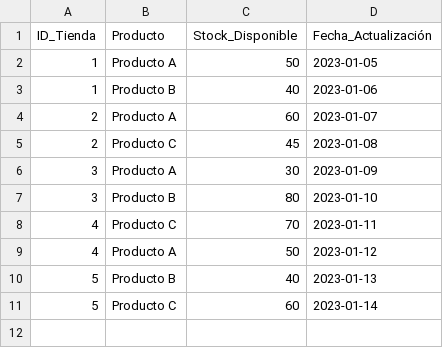
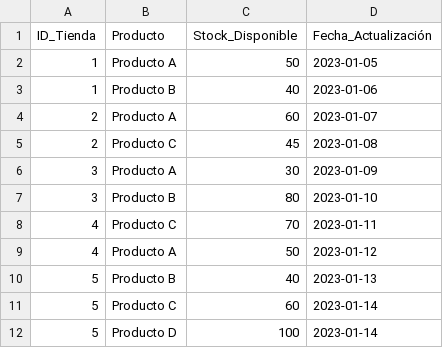
Before and after one commit to jmtc7/unir_q1a0_cursos_preparacion, a CSV file: curso_python/actividades/actividad3/inventories.csv, drawn as a sheet.

```diff
--- a/curso_python/actividades/actividad3/inventories.csv
+++ b/curso_python/actividades/actividad3/inventories.csv
@@ -11 +11,2 @@ ID_Tienda,Producto,Stock_Disponible,Fecha_Actualización
 5,Producto C,60,2023-01-14
+5,Producto D,100,2023-01-14
```
Also changed, not shown: curso_python/actividades/actividad3/sales.csv, 1 other file.
